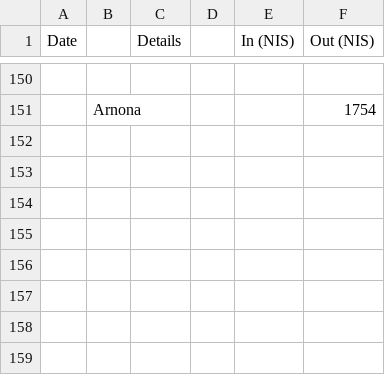
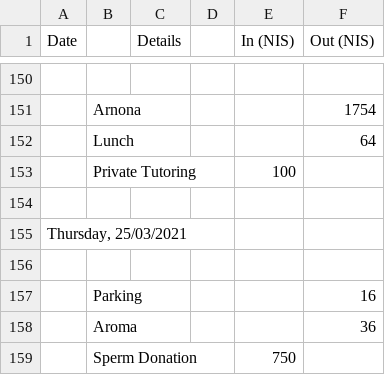
Before and after one commit to ItamarShmelo/YourMoneyOrYourLife, a CSV file: Step2/Step2B/March.csv, drawn as a sheet; only a part is shown, gaps mark what is left out.

Commit message:
added more info

```diff
--- a/Step2/Step2B/March.csv
+++ b/Step2/Step2B/March.csv
@@ -151 +151,9 @@ Date,,Details,,In (NIS),Out (NIS)
 ,Arnona,,,,1754
+,Lunch,,,,64
+,Private Tutoring,,,100,
+,,,,,
+"Thursday, 25/03/2021",,,,,
+,,,,,
+,Parking,,,,16
+,Aroma,,,,36
+,Sperm Donation,,,750,
```
